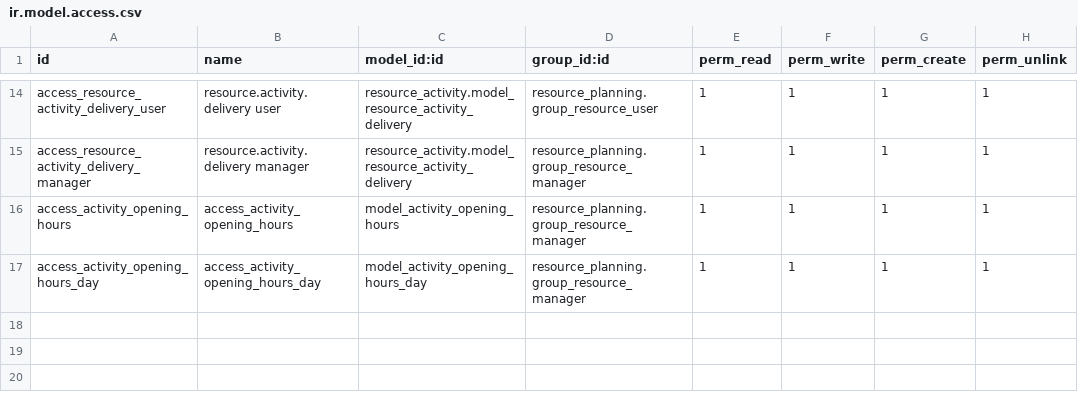
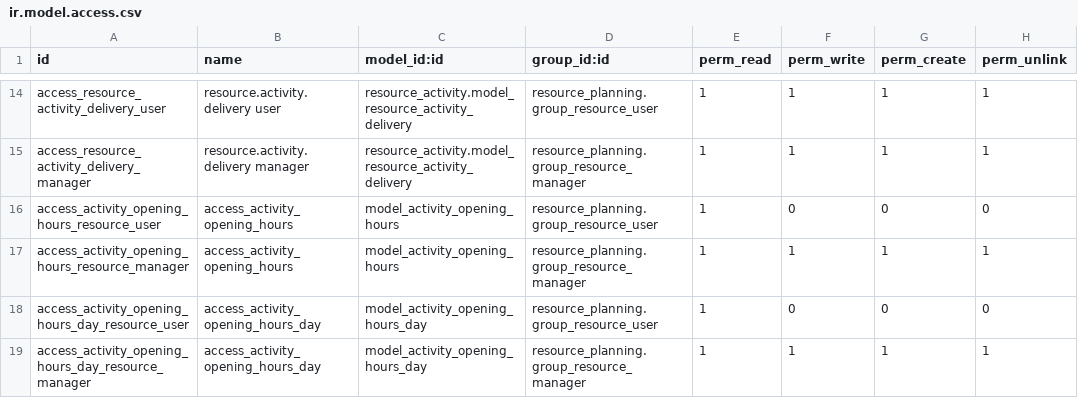
Before and after one commit to coopiteasy/addons, a CSV file: resource_activity/security/ir.model.access.csv, drawn as a sheet; only a part is shown, gaps mark what is left out.

Commit message:
[FIX] r_activity: allow resource users to read opening hours

```diff
--- a/resource_activity/security/ir.model.access.csv
+++ b/resource_activity/security/ir.model.access.csv
@@ -15,3 +15,5 @@ access_resource_activity_delivery_user,resource.activity.delivery user,resource_
 access_resource_activity_delivery_manager,resource.activity.delivery manager,resource_activity.model_resource_activity_delivery,resource_planning.group_resource_manager,1,1,1,1
-access_activity_opening_hours,access_activity_opening_hours,model_activity_opening_hours,resource_planning.group_resource_manager,1,1,1,1
-access_activity_opening_hours_day,access_activity_opening_hours_day,model_activity_opening_hours_day,resource_planning.group_resource_manager,1,1,1,1
+access_activity_opening_hours_resource_user,access_activity_opening_hours,model_activity_opening_hours,resource_planning.group_resource_user,1,0,0,0
+access_activity_opening_hours_resource_manager,access_activity_opening_hours,model_activity_opening_hours,resource_planning.group_resource_manager,1,1,1,1
+access_activity_opening_hours_day_resource_user,access_activity_opening_hours_day,model_activity_opening_hours_day,resource_planning.group_resource_user,1,0,0,0
+access_activity_opening_hours_day_resource_manager,access_activity_opening_hours_day,model_activity_opening_hours_day,resource_planning.group_resource_manager,1,1,1,1
```
